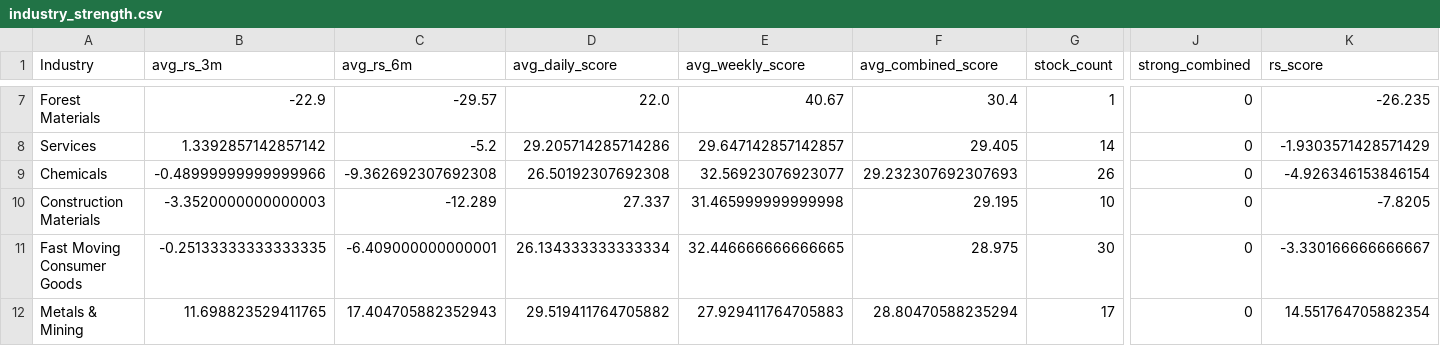
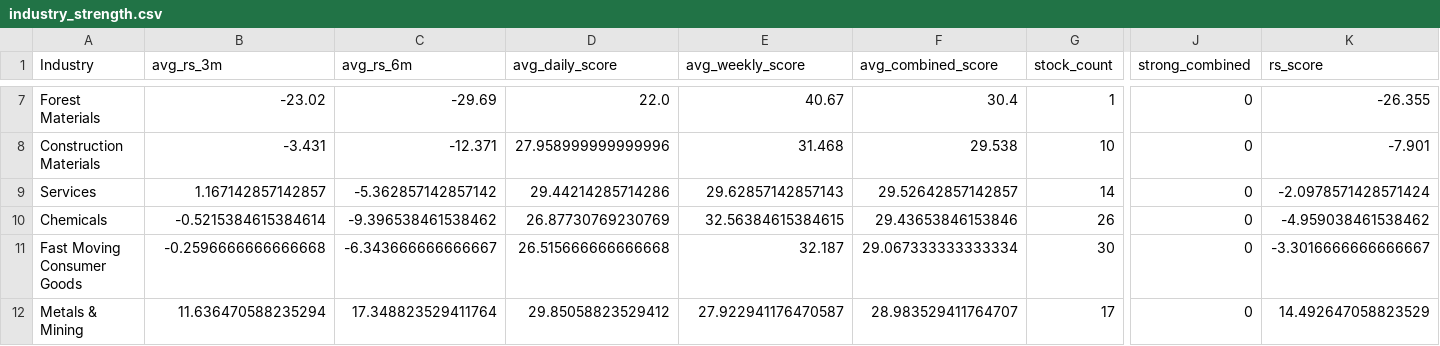
Before and after one commit to Sirgentehood/VCP-Stock-Dashboard, a CSV file: outputs/industry_strength.csv, drawn as a sheet; only a part is shown, gaps mark what is left out; removed rows and columns are numbered as before the commit, all else as after; rows hold the shown columns only; the diff covers the shown part only; the diff names each change by its address in the sheet, - before the commit and + after, or states it on an @@ line.

```diff
--- a/outputs/industry_strength.csv
+++ b/outputs/industry_strength.csv
-B7 (avg_rs_3m): -22.9
+B7 (avg_rs_3m): -23.02
-C7 (avg_rs_6m): -29.57
+C7 (avg_rs_6m): -29.69
-K7 (rs_score): -26.235
+K7 (rs_score): -26.355
+row 8: Construction Materials | -3.431 | -12.371 | 27.958999999999996 | 31.468 | 29.538 | 10 | 0 | -7.901
-B9 (avg_rs_3m): 1.3392857142857142
+B9 (avg_rs_3m): 1.167142857142857
-C9 (avg_rs_6m): -5.2
+C9 (avg_rs_6m): -5.362857142857142
-D9 (avg_daily_score): 29.205714285714286
+D9 (avg_daily_score): 29.44214285714286
-E9 (avg_weekly_score): 29.647142857142857
+E9 (avg_weekly_score): 29.62857142857143
-F9 (avg_combined_score): 29.405
+F9 (avg_combined_score): 29.52642857142857
-K9 (rs_score): -1.9303571428571429
+K9 (rs_score): -2.0978571428571424
-B10 (avg_rs_3m): -0.48999999999999966
+B10 (avg_rs_3m): -0.5215384615384614
-C10 (avg_rs_6m): -9.362692307692308
+C10 (avg_rs_6m): -9.396538461538462
-D10 (avg_daily_score): 26.50192307692308
+D10 (avg_daily_score): 26.87730769230769
-E10 (avg_weekly_score): 32.56923076923077
+E10 (avg_weekly_score): 32.56384615384615
-F10 (avg_combined_score): 29.232307692307693
+F10 (avg_combined_score): 29.43653846153846
-K10 (rs_score): -4.926346153846154
+K10 (rs_score): -4.959038461538462
-row 10: Construction Materials | -3.3520000000000003 | -12.289 | 27.337 | 31.465999999999998 | 29.195 | 10 | 0 | -7.8205
-B11 (avg_rs_3m): -0.25133333333333335
+B11 (avg_rs_3m): -0.2596666666666668
-C11 (avg_rs_6m): -6.409000000000001
+C11 (avg_rs_6m): -6.343666666666667
-D11 (avg_daily_score): 26.134333333333334
+D11 (avg_daily_score): 26.515666666666668
-E11 (avg_weekly_score): 32.446666666666665
+E11 (avg_weekly_score): 32.187
-F11 (avg_combined_score): 28.975
+F11 (avg_combined_score): 29.067333333333334
-K11 (rs_score): -3.330166666666667
+K11 (rs_score): -3.3016666666666667
-B12 (avg_rs_3m): 11.698823529411765
+B12 (avg_rs_3m): 11.636470588235294
-C12 (avg_rs_6m): 17.404705882352943
+C12 (avg_rs_6m): 17.348823529411764
-D12 (avg_daily_score): 29.519411764705882
+D12 (avg_daily_score): 29.85058823529412
-E12 (avg_weekly_score): 27.929411764705883
+E12 (avg_weekly_score): 27.922941176470587
-F12 (avg_combined_score): 28.80470588235294
+F12 (avg_combined_score): 28.983529411764707
-K12 (rs_score): 14.551764705882354
+K12 (rs_score): 14.492647058823529
```
Also changed, not shown: 1 added row, 1 removed row and 84 edited cells elsewhere in this file, outputs/vcp_combined_ranked.csv, outputs/vcp_daily_ranked.csv, 22 other files.
